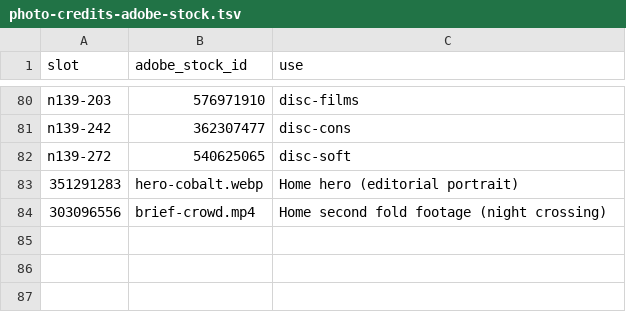
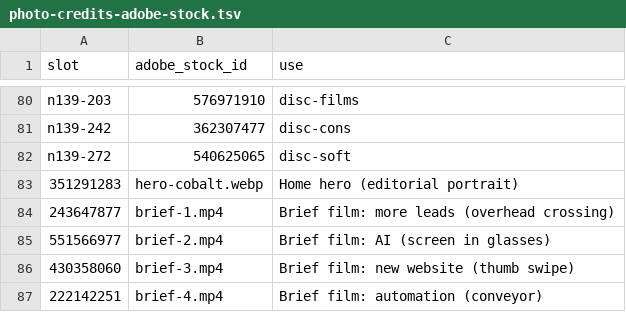
Before and after one commit to akshaykrishnan-sys/Cognexa-, a TSV file: docs/photo-credits-adobe-stock.tsv, drawn as a sheet; only a part is shown, gaps mark what is left out.

```diff
--- a/docs/photo-credits-adobe-stock.tsv
+++ b/docs/photo-credits-adobe-stock.tsv
@@ -83,2 +83,5 @@ n139-272	540625065	disc-soft
 351291283	hero-cobalt.webp	Home hero (editorial portrait)
-303096556	brief-crowd.mp4	Home second fold footage (night crossing)
+243647877	brief-1.mp4	Brief film: more leads (overhead crossing)
+551566977	brief-2.mp4	Brief film: AI (screen in glasses)
+430358060	brief-3.mp4	Brief film: new website (thumb swipe)
+222142251	brief-4.mp4	Brief film: automation (conveyor)
```
Also changed, not shown: 50 other files.
